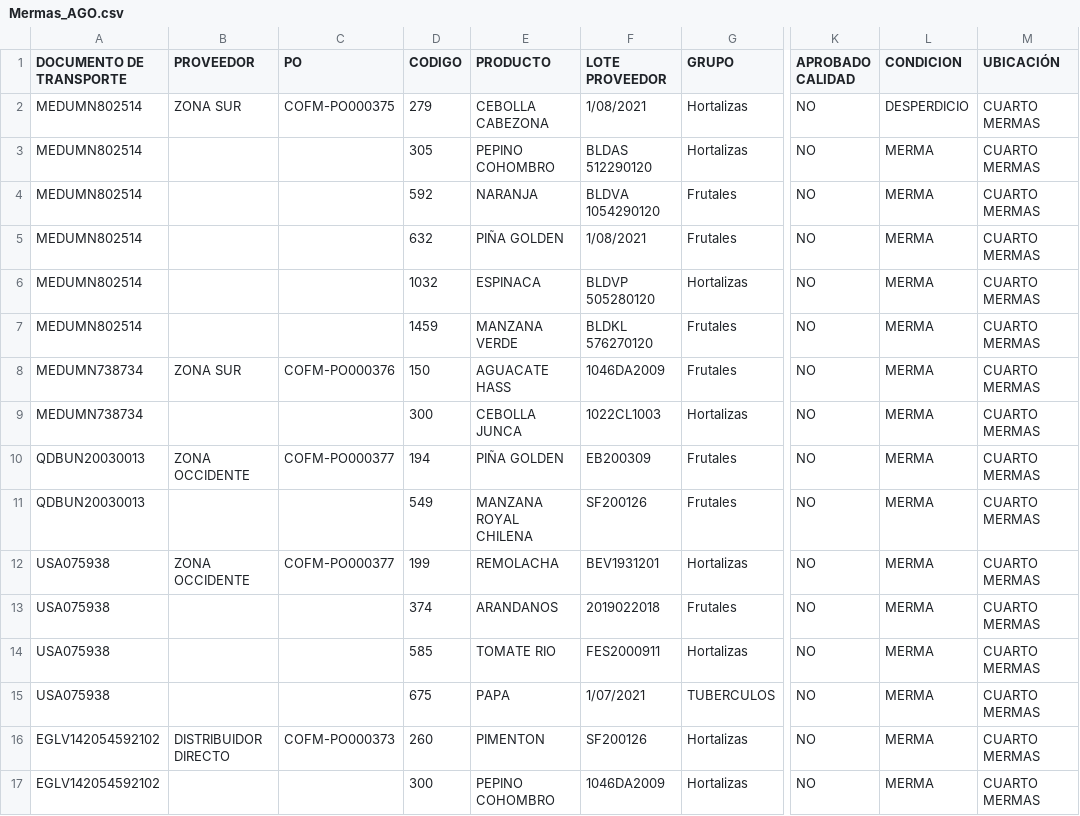
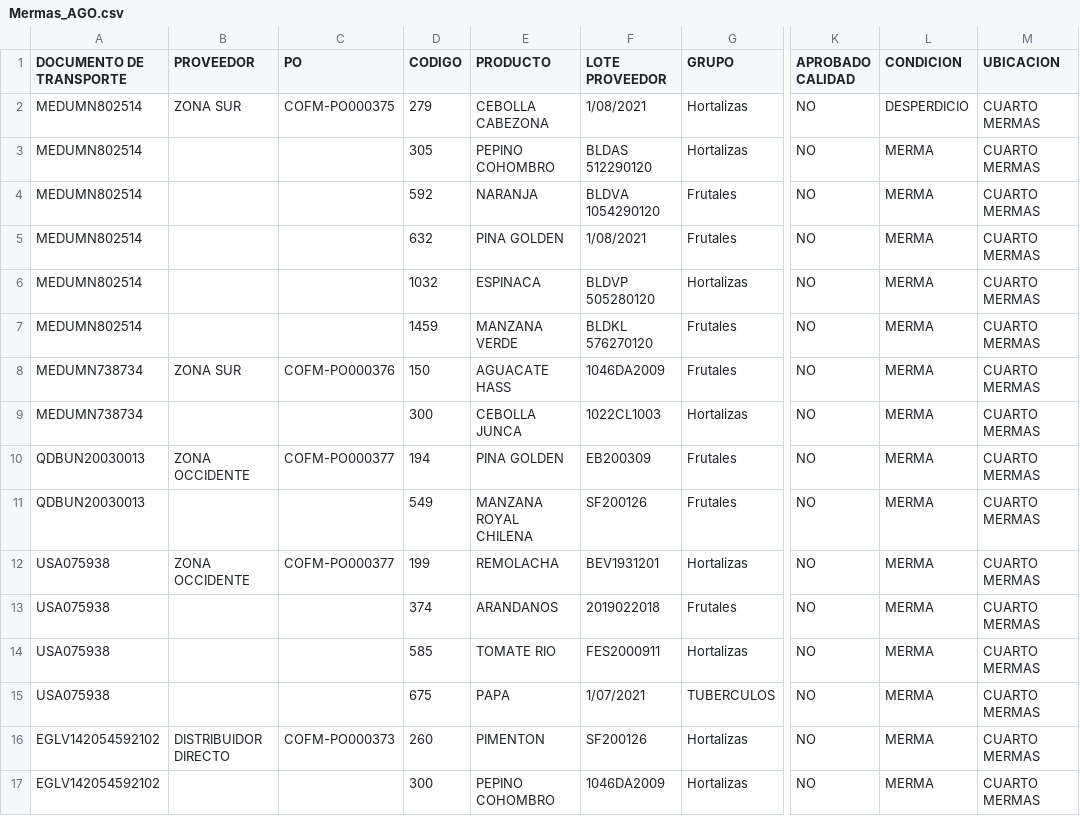
Before and after one commit to ricardo-trivino/Pandas, a CSV file: Mermas_AGO.csv, drawn as a sheet; only a part is shown, gaps mark what is left out; the diff covers the shown part only; the diff names each change by its address in the sheet, - before the commit and + after, or states it on an @@ line.

```diff
--- a/Mermas_AGO.csv
+++ b/Mermas_AGO.csv
-M1: UBICACIÓN
+M1: UBICACION
-E5 (PRODUCTO): PIÑA GOLDEN
+E5 (PRODUCTO): PINA GOLDEN
-E10 (PRODUCTO): PIÑA GOLDEN
+E10 (PRODUCTO): PINA GOLDEN
```
Also changed, not shown: 12 edited cells elsewhere in this file.
